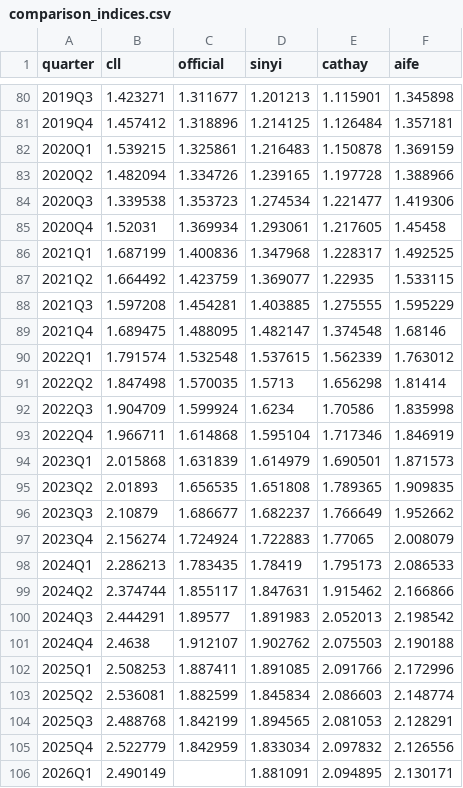
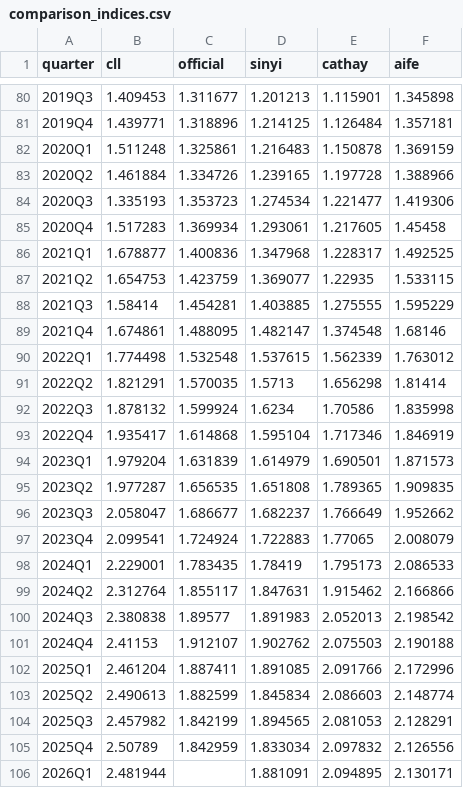
Before and after one commit to cl-taiwanhpi/CL_HousePriceIndex, a CSV file: data/comparison_indices.csv, drawn as a sheet; only a part is shown, gaps mark what is left out; the diff covers the shown part only.

```diff
--- a/data/comparison_indices.csv
+++ b/data/comparison_indices.csv
@@ -80,27 +80,27 @@ quarter,cll,official,sinyi,cathay,aife
-2019Q3,1.423271,1.311677,1.201213,1.115901,1.345898
-2019Q4,1.457412,1.318896,1.214125,1.126484,1.357181
-2020Q1,1.539215,1.325861,1.216483,1.150878,1.369159
-2020Q2,1.482094,1.334726,1.239165,1.197728,1.388966
-2020Q3,1.339538,1.353723,1.274534,1.221477,1.419306
-2020Q4,1.52031,1.369934,1.293061,1.217605,1.45458
-2021Q1,1.687199,1.400836,1.347968,1.228317,1.492525
-2021Q2,1.664492,1.423759,1.369077,1.22935,1.533115
-2021Q3,1.597208,1.454281,1.403885,1.275555,1.595229
-2021Q4,1.689475,1.488095,1.482147,1.374548,1.68146
-2022Q1,1.791574,1.532548,1.537615,1.562339,1.763012
-2022Q2,1.847498,1.570035,1.5713,1.656298,1.81414
-2022Q3,1.904709,1.599924,1.6234,1.70586,1.835998
-2022Q4,1.966711,1.614868,1.595104,1.717346,1.846919
-2023Q1,2.015868,1.631839,1.614979,1.690501,1.871573
-2023Q2,2.01893,1.656535,1.651808,1.789365,1.909835
-2023Q3,2.10879,1.686677,1.682237,1.766649,1.952662
-2023Q4,2.156274,1.724924,1.722883,1.77065,2.008079
-2024Q1,2.286213,1.783435,1.78419,1.795173,2.086533
-2024Q2,2.374744,1.855117,1.847631,1.915462,2.166866
-2024Q3,2.444291,1.89577,1.891983,2.052013,2.198542
-2024Q4,2.4638,1.912107,1.902762,2.075503,2.190188
-2025Q1,2.508253,1.887411,1.891085,2.091766,2.172996
-2025Q2,2.536081,1.882599,1.845834,2.086603,2.148774
-2025Q3,2.488768,1.842199,1.894565,2.081053,2.128291
-2025Q4,2.522779,1.842959,1.833034,2.097832,2.126556
-2026Q1,2.490149,,1.881091,2.094895,2.130171
+2019Q3,1.409453,1.311677,1.201213,1.115901,1.345898
+2019Q4,1.439771,1.318896,1.214125,1.126484,1.357181
+2020Q1,1.511248,1.325861,1.216483,1.150878,1.369159
+2020Q2,1.461884,1.334726,1.239165,1.197728,1.388966
+2020Q3,1.335193,1.353723,1.274534,1.221477,1.419306
+2020Q4,1.517283,1.369934,1.293061,1.217605,1.45458
+2021Q1,1.678877,1.400836,1.347968,1.228317,1.492525
+2021Q2,1.654753,1.423759,1.369077,1.22935,1.533115
+2021Q3,1.58414,1.454281,1.403885,1.275555,1.595229
+2021Q4,1.674861,1.488095,1.482147,1.374548,1.68146
+2022Q1,1.774498,1.532548,1.537615,1.562339,1.763012
+2022Q2,1.821291,1.570035,1.5713,1.656298,1.81414
+2022Q3,1.878132,1.599924,1.6234,1.70586,1.835998
+2022Q4,1.935417,1.614868,1.595104,1.717346,1.846919
+2023Q1,1.979204,1.631839,1.614979,1.690501,1.871573
+2023Q2,1.977287,1.656535,1.651808,1.789365,1.909835
+2023Q3,2.058047,1.686677,1.682237,1.766649,1.952662
+2023Q4,2.099541,1.724924,1.722883,1.77065,2.008079
+2024Q1,2.229001,1.783435,1.78419,1.795173,2.086533
+2024Q2,2.312764,1.855117,1.847631,1.915462,2.166866
+2024Q3,2.380838,1.89577,1.891983,2.052013,2.198542
+2024Q4,2.41153,1.912107,1.902762,2.075503,2.190188
+2025Q1,2.461204,1.887411,1.891085,2.091766,2.172996
+2025Q2,2.490613,1.882599,1.845834,2.086603,2.148774
+2025Q3,2.457982,1.842199,1.894565,2.081053,2.128291
+2025Q4,2.50789,1.842959,1.833034,2.097832,2.126556
+2026Q1,2.481944,,1.881091,2.094895,2.130171
```
Also changed, not shown: 27 edited cells elsewhere in this file, data/cll_annual_index.csv, data/cll_quarterly_index.csv, 4 other files.
